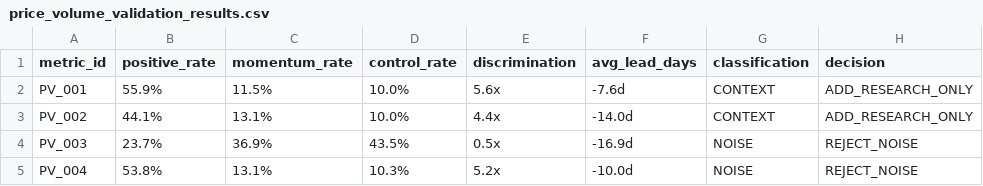
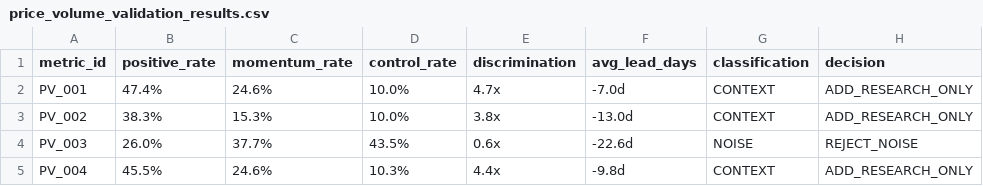
Before and after one commit to Xaxrich/okx-ai-quant-lab, a CSV file: data/altcoin/intelligence/metric_loop/validation/price_volume_validation_results.csv, drawn as a sheet.

Commit message:
fix: Round 1A.1 — Price Cache + Classification Audit
UB/SIREN cached (OK), AI 6 candles (insufficient), P0: 3/4 PARTIAL
PV_004: NOISE→CONTEXT (4.4x disc, 10% ctrl, classification fixed)
PV_001/PV_002: CONTEXT (4.7x/3.8x disc)
PV_003: REJECT_NOISE (more ctrl triggers)
Classification: NOISE>=15% ctrl, CONTEXT>=3x disc

```diff
--- a/data/altcoin/intelligence/metric_loop/validation/price_volume_validation_results.csv
+++ b/data/altcoin/intelligence/metric_loop/validation/price_volume_validation_results.csv
@@ -1,5 +1,5 @@
 metric_id,positive_rate,momentum_rate,control_rate,discrimination,avg_lead_days,classification,decision
-PV_001,55.9%,11.5%,10.0%,5.6x,-7.6d,CONTEXT,ADD_RESEARCH_ONLY
-PV_002,44.1%,13.1%,10.0%,4.4x,-14.0d,CONTEXT,ADD_RESEARCH_ONLY
-PV_003,23.7%,36.9%,43.5%,0.5x,-16.9d,NOISE,REJECT_NOISE
-PV_004,53.8%,13.1%,10.3%,5.2x,-10.0d,NOISE,REJECT_NOISE
+PV_001,47.4%,24.6%,10.0%,4.7x,-7.0d,CONTEXT,ADD_RESEARCH_ONLY
+PV_002,38.3%,15.3%,10.0%,3.8x,-13.0d,CONTEXT,ADD_RESEARCH_ONLY
+PV_003,26.0%,37.7%,43.5%,0.6x,-22.6d,NOISE,REJECT_NOISE
+PV_004,45.5%,24.6%,10.3%,4.4x,-9.8d,CONTEXT,ADD_RESEARCH_ONLY
```
Also changed, not shown: 4 other files.
